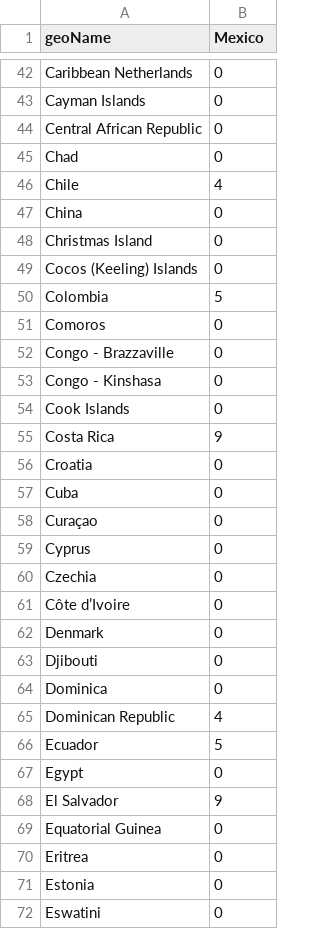
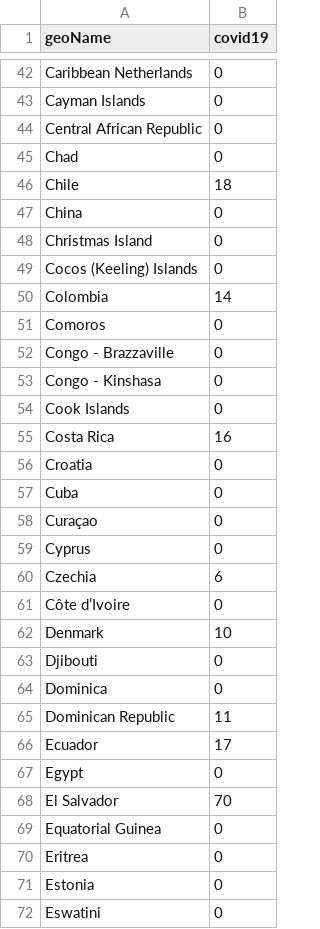
Before and after one commit to dmanuel64/LSDM-Project, a CSV file: data/GoogleTrendsRegion.csv, drawn as a sheet; only a part is shown, gaps mark what is left out; the diff covers the shown part only.

```diff
--- a/data/GoogleTrendsRegion.csv
+++ b/data/GoogleTrendsRegion.csv
@@ -1 +1 @@
-geoName,Mexico
+geoName,covid19
@@ -45,3 +45,3 @@ Central African Republic,0
 Chad,0
-Chile,4
+Chile,18
 China,0
@@ -49,3 +49,3 @@ Christmas Island,0
 Cocos (Keeling) Islands,0
-Colombia,5
+Colombia,14
 Comoros,0
@@ -54,3 +54,3 @@ Congo - Kinshasa,0
 Cook Islands,0
-Costa Rica,9
+Costa Rica,16
 Croatia,0
@@ -59,11 +59,11 @@ Curaçao,0
 Cyprus,0
-Czechia,0
+Czechia,6
 Côte d’Ivoire,0
-Denmark,0
+Denmark,10
 Djibouti,0
 Dominica,0
-Dominican Republic,4
-Ecuador,5
+Dominican Republic,11
+Ecuador,17
 Egypt,0
-El Salvador,9
+El Salvador,70
 Equatorial Guinea,0
```
Also changed, not shown: 59 edited cells elsewhere in this file, data/GoogleTrendsInterest.csv, data/twitterData.csv, 5 other files.
